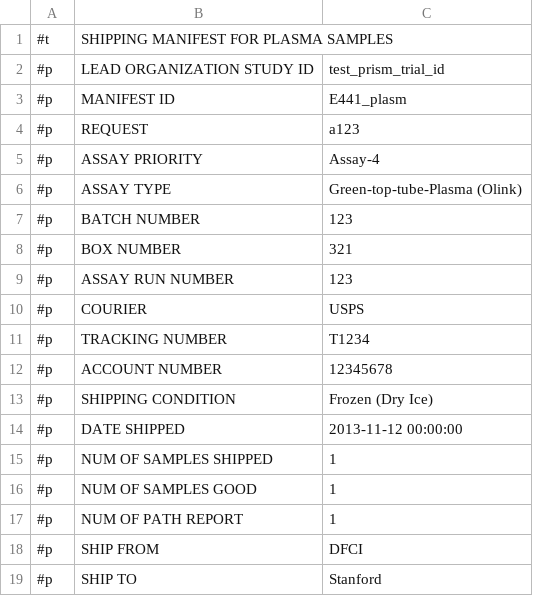
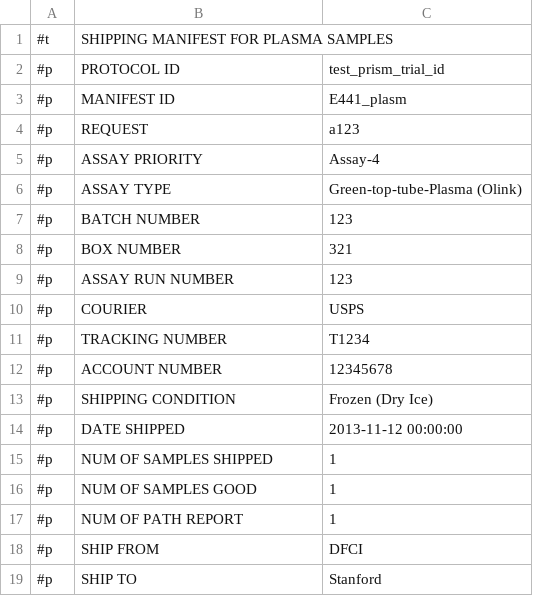
Before and after one commit to CIMAC-CIDC/cidc-schemas, a CSV file: template_examples/csvs/plasma_template__shipment.csv, drawn as a sheet.

```diff
--- a/template_examples/csvs/plasma_template__shipment.csv
+++ b/template_examples/csvs/plasma_template__shipment.csv
@@ -1,3 +1,3 @@
 "#t","SHIPPING MANIFEST FOR PLASMA SAMPLES"
-"#p","LEAD ORGANIZATION STUDY ID","test_prism_trial_id"
+"#p","PROTOCOL ID","test_prism_trial_id"
 "#p","MANIFEST ID","E441_plasm"
```
Also changed, not shown: template_examples/csvs/plasma_template__aliquots.csv, 2 other files.
